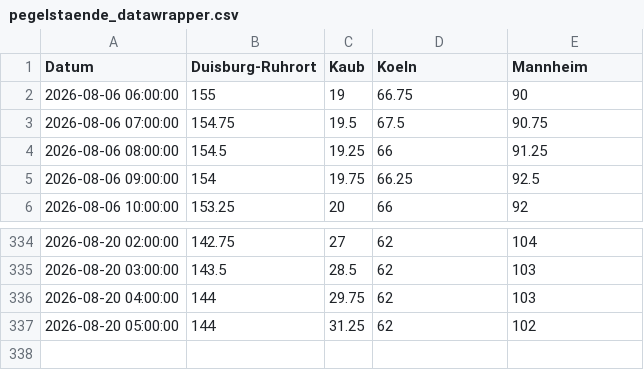
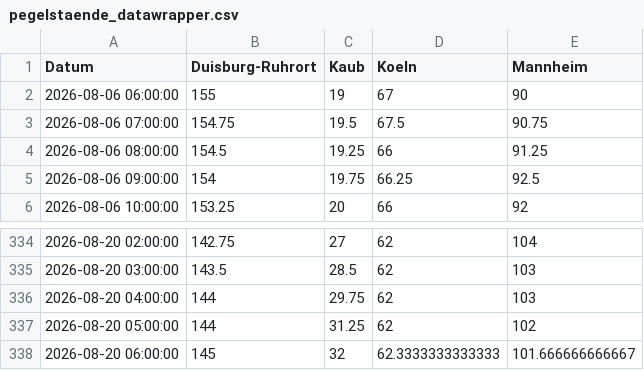
Before and after one commit to robjrentrop/pegelstaende_rhein, a CSV file: pegelstaende_datawrapper.csv, drawn as a sheet; only a part is shown, gaps mark what is left out.

```diff
--- a/pegelstaende_datawrapper.csv
+++ b/pegelstaende_datawrapper.csv
@@ -1,3 +1,3 @@
 "Datum","Duisburg-Ruhrort","Kaub","Koeln","Mannheim"
-"2026-08-06 06:00:00",155,19,66.75,90
+"2026-08-06 06:00:00",155,19,67,90
 "2026-08-06 07:00:00",154.75,19.5,67.5,90.75
@@ -337 +337,2 @@
 "2026-08-20 05:00:00",144,31.25,62,102
+"2026-08-20 06:00:00",145,32,62.3333333333333,101.666666666667
```
